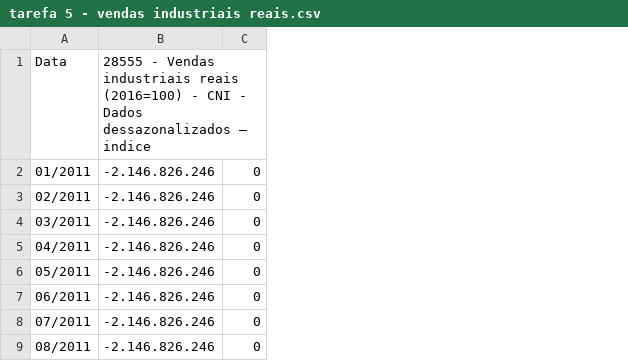
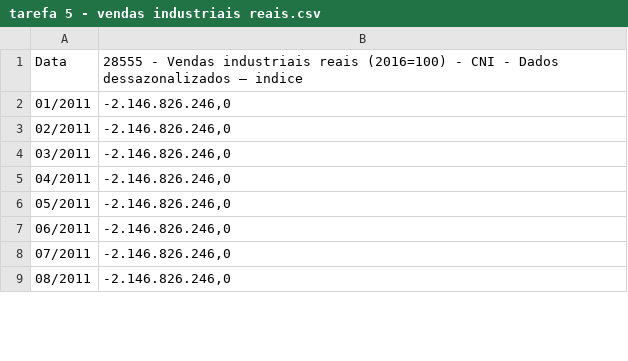
Before and after one commit to arthurkuahara/CDA-Squad-1, a CSV file: Nacional/Tarefa 5/tarefa 5 - vendas industriais reais.csv, drawn as a sheet; only a part is shown; removed rows and columns are numbered as before the commit, all else as after; the diff names each change by its address in the sheet, - before the commit and + after, or states it on an @@ line.

```diff
--- a/Nacional/Tarefa 5/tarefa 5 - vendas industriais reais.csv
+++ b/Nacional/Tarefa 5/tarefa 5 - vendas industriais reais.csv
-column B, rows 1-9: 28555 - Vendas industriais reais (2016=100) - CNI - Dados dessazonalizados – indice | -2.146.826.246 | -2.146.826.246 | -2.146.826.246 | -2.146.826.246 | -2.146.826.246 | -2.146.826.246 | -2.146.826.246 | -2.146.826.246
-column C, rows 2-9: all 0
+column B, rows 1-9: 28555 - Vendas industriais reais (2016=100) - CNI - Dados dessazonalizados – indice | -2.146.826.246,0 | -2.146.826.246,0 | -2.146.826.246,0 | -2.146.826.246,0 | -2.146.826.246,0 | -2.146.826.246,0 | -2.146.826.246,0 | -2.146.826.246,0
```
Also changed, not shown: Nacional/Tarefa 6/tarefa 6 - numero de horas trabalhadas industria de transformacao.csv, Nacional/Tarefa 7/tarefa 7 - salario real na industria de transformacao.csv, 2 other files.
